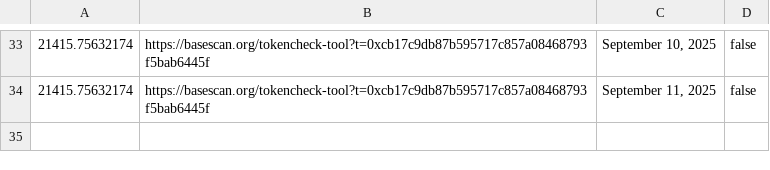
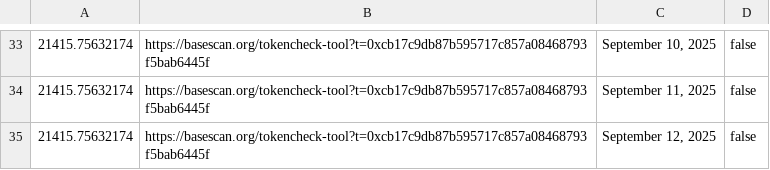
Before and after one commit to pigeon-palace/litecoin-register-scraper, a CSV file: data/cbLTC.csv, drawn as a sheet; only a part is shown, gaps mark what is left out.

Commit message:
Update data by service

```diff
--- a/data/cbLTC.csv
+++ b/data/cbLTC.csv
@@ -34 +34,2 @@
 21415.75632174,https://basescan.org/tokencheck-tool?t=0xcb17c9db87b595717c857a08468793f5bab6445f,"September 11, 2025",false
+21415.75632174,https://basescan.org/tokencheck-tool?t=0xcb17c9db87b595717c857a08468793f5bab6445f,"September 12, 2025",false
```
Also changed, not shown: data/MWEB.csv.
